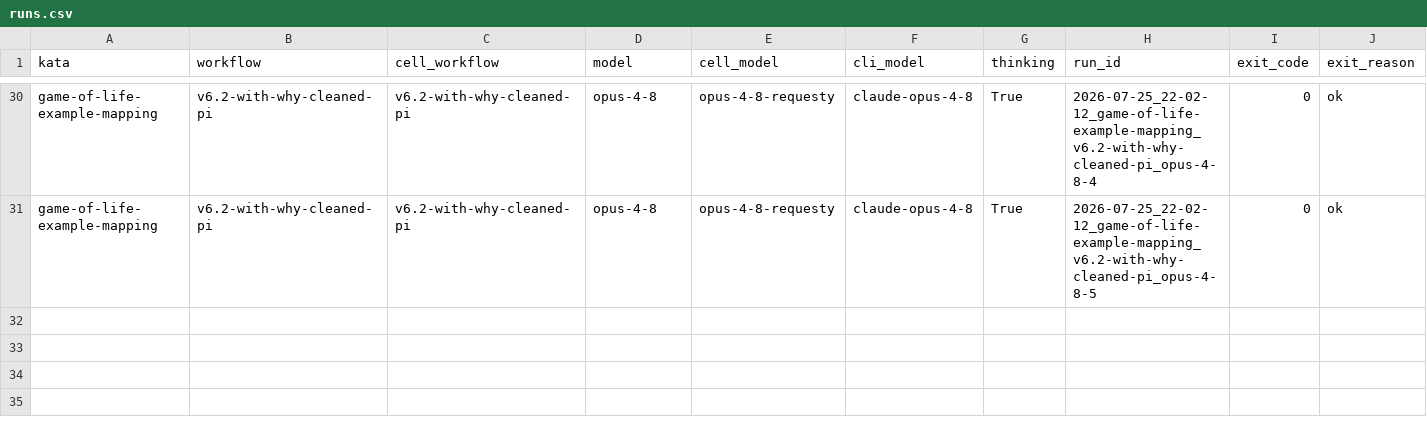
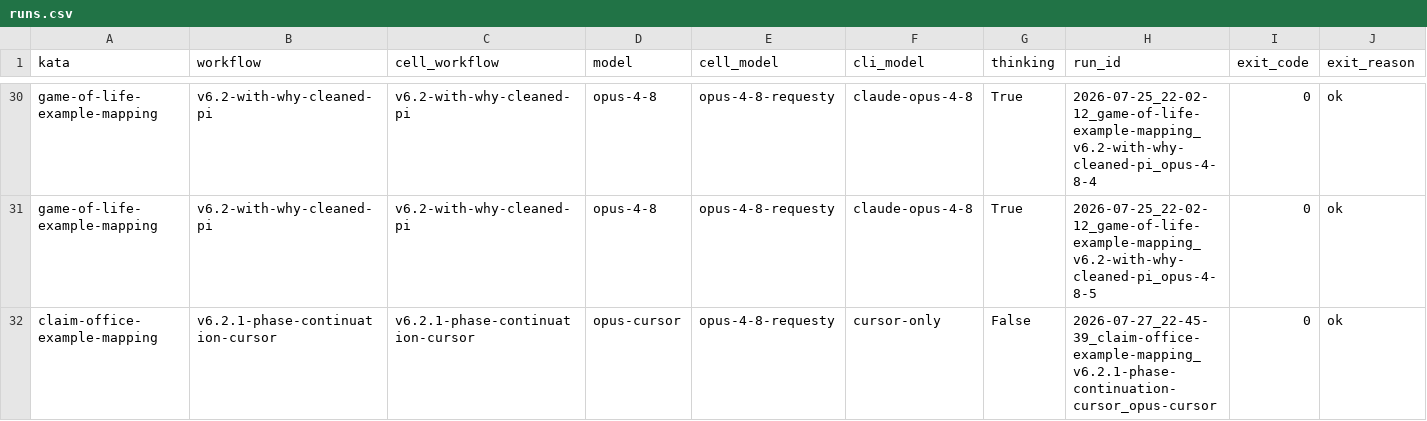
Before and after one commit to marcoemrich/agentic_coding_lab, a CSV file: research/questions-cross/1.2-harness-requesty/runs.csv, drawn as a sheet; only a part is shown, gaps mark what is left out; rows hold the shown columns only; the diff names each change by its address in the sheet, - before the commit and + after, or states it on an @@ line.

```diff
--- a/research/questions-cross/1.2-harness-requesty/runs.csv
+++ b/research/questions-cross/1.2-harness-requesty/runs.csv
+row 32: claim-office-example-mapping | v6.2.1-phase-continuation-cursor | v6.2.1-phase-continuation-cursor | opus-cursor | opus-4-8-requesty | cursor-only | False | 2026-07-27_22-45-39_claim-office-example-mapping_v6.2.1-phase-continuation-cursor_opus-cursor | 0 | ok
```
Also changed, not shown: 1 other file.
